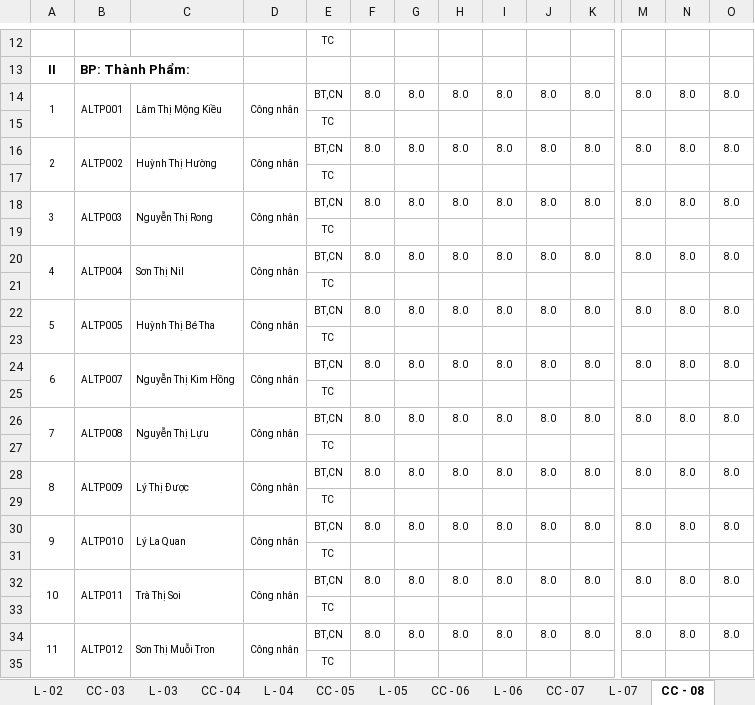
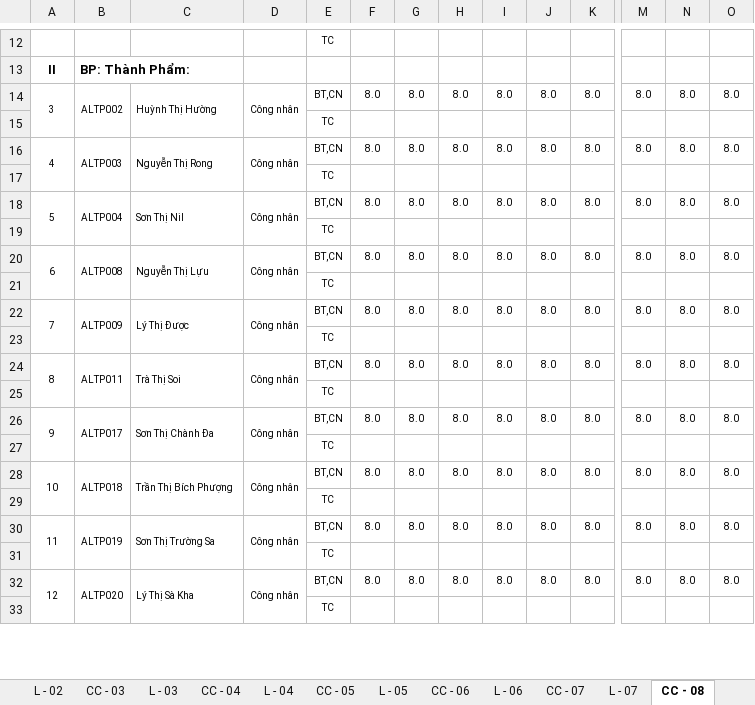
Before and after one commit to vuphuong11/AN-LAC-LA, an Excel workbook: SO SACH/2016/LUONG - 16.xlsx, sheet CC - 08, drawn as a sheet; only a part is shown, gaps mark what is left out; values as stored, in another font and other column widths than the file's, no borders; conditional formats not drawn; removed rows and columns are numbered as before the commit, all else as after; rows hold the shown columns only; the diff covers the shown part only; the diff names each change by its address in the sheet, - before the commit and + after, or states it on an @@ line.

```diff
--- a/SO SACH/2016/LUONG - 16.xlsx (sheet CC - 08)
+++ b/SO SACH/2016/LUONG - 16.xlsx (sheet CC - 08)
-A14: 1
+A14: 3
-B14: ALTP001
+B14: ALTP002
-C14: Lâm Thị Mộng Kiều
+C14: Huỳnh Thị Hường
-A16: 2
+A16: 4
-B16: ALTP002
+B16: ALTP003
-C16: Huỳnh Thị Hường
+C16: Nguyễn Thị Rong
-A18: 3
+A18: 5
-B18: ALTP003
+B18: ALTP004
-C18: Nguyễn Thị Rong
+C18: Sơn Thị Nil
-A20: 4
+A20: 6
-B20: ALTP004
+B20: ALTP008
-C20: Sơn Thị Nil
+C20: Nguyễn Thị Lựu
-A22: 5
+A22: 7
-B22: ALTP005
+B22: ALTP009
-C22: Huỳnh Thị Bé Tha
+C22: Lý Thị Được
-A24: 6
+A24: 8
-B24: ALTP007
+B24: ALTP011
-C24: Nguyễn Thị Kim Hồng
+C24: Trà Thị Soi
-A26: 7
+A26: 9
-B26: ALTP008
+B26: ALTP017
-C26: Nguyễn Thị Lựu
+C26: Sơn Thị Chành Đa
-A28: 8
+A28: 10
-B28: ALTP009
+B28: ALTP018
-C28: Lý Thị Được
+C28: Trần Thị Bích Phượng
-A30: 9
+A30: 11
-B30: ALTP010
+B30: ALTP019
-C30: Lý La Quan
+C30: Sơn Thị Trường Sa
-A32: 10
+A32: 12
-B32: ALTP011
+B32: ALTP020
-C32: Trà Thị Soi
+C32: Lý Thị Sà Kha
-row 34: 11 | ALTP012 | Sơn Thị Muỗi Tron | Công nhân | BT,CN | 8.0 | 8.0 | 8.0 | 8.0 | 8.0 | 8.0 | 8.0 | 8.0 | 8.0
@@ row 35 moved to row 96: TC @@
```
Also changed, not shown: 1 added row, 24 removed rows, 14 edited cells and merged cells elsewhere in this sheet, sheet CC - 07, sheet L - 08, sheet L - 07, sheet CC - 06, sheet L - 06, sheet L - 05, 10 more sheets, other sheet tabs, formulas that keep their value, Bang ke NL, nông lâm sản/Nam 2016/BẢNG KÊ/Tháng 03.xlsx, CONG NO/CONG NO 2010 - 2015/CONG NO 2015/Mau VB.xlsx, 47 other files.
